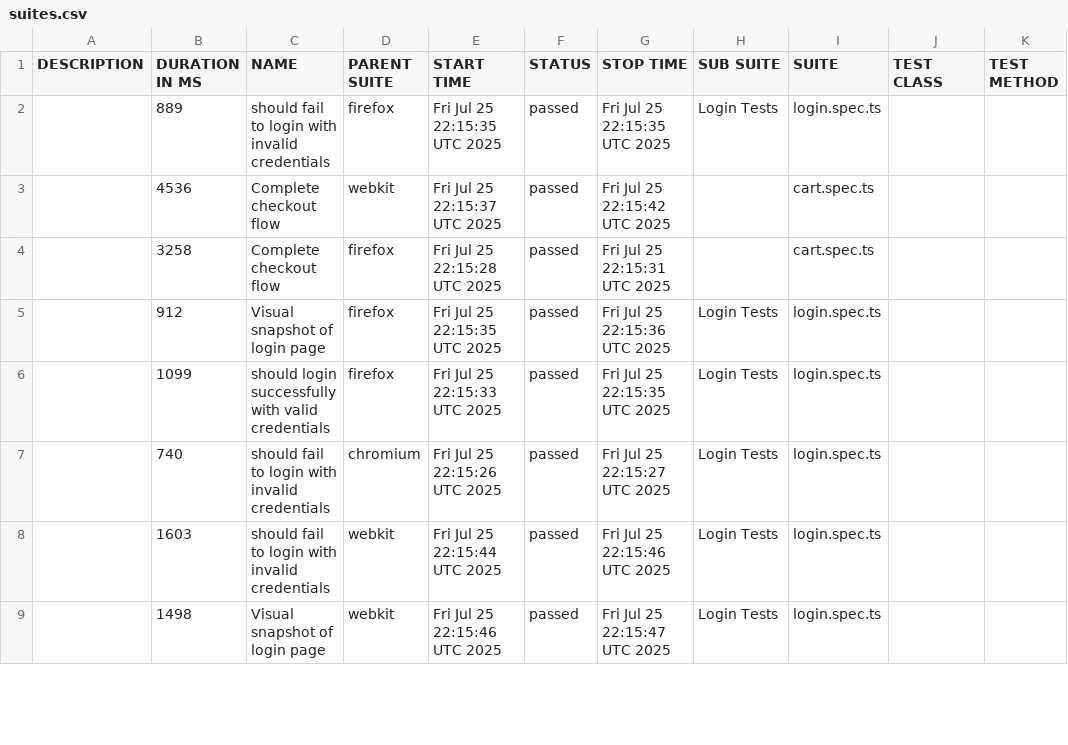
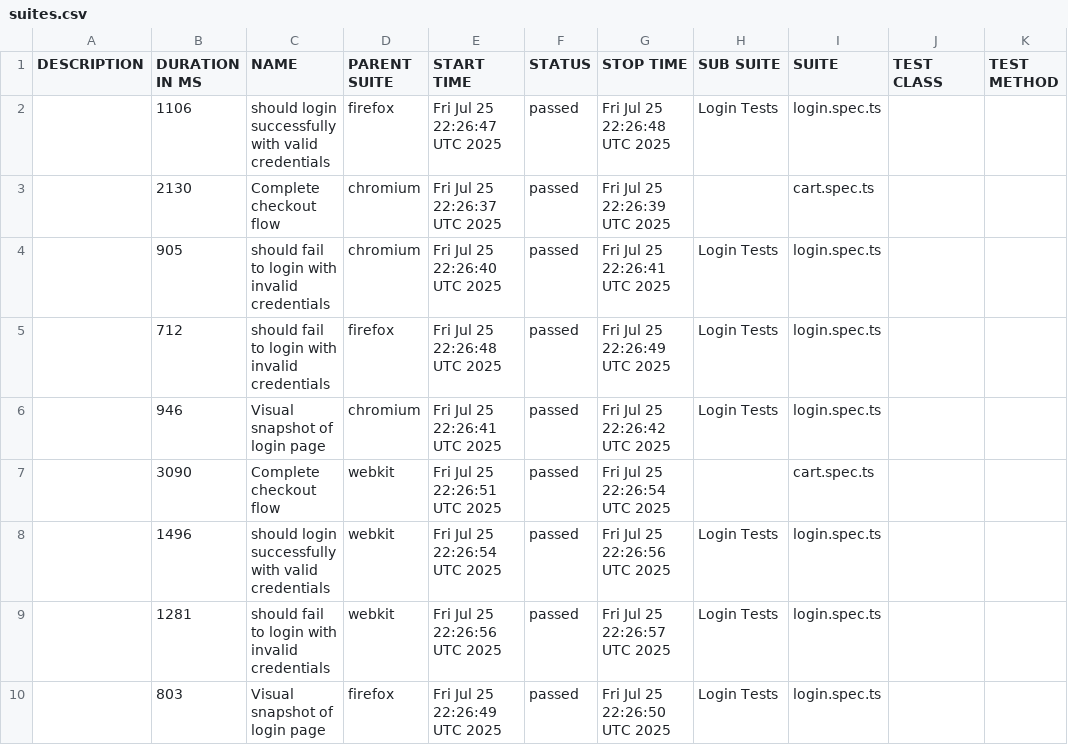
Before and after one commit to jimihunter2002/playwright-template, a CSV file: data/suites.csv, drawn as a sheet; only a part is shown; the diff covers the shown part only.

```diff
--- a/data/suites.csv
+++ b/data/suites.csv
@@ -1,9 +1,10 @@
 "DESCRIPTION","DURATION IN MS","NAME","PARENT SUITE","START TIME","STATUS","STOP TIME","SUB SUITE","SUITE","TEST CLASS","TEST METHOD"
-"","889","should fail to login with invalid credentials","firefox","Fri Jul 25 22:15:35 UTC 2025","passed","Fri Jul 25 22:15:35 UTC 2025","Login Tests","login.spec.ts","",""
-"","4536","Complete checkout flow","webkit","Fri Jul 25 22:15:37 UTC 2025","passed","Fri Jul 25 22:15:42 UTC 2025","","cart.spec.ts","",""
-"","3258","Complete checkout flow","firefox","Fri Jul 25 22:15:28 UTC 2025","passed","Fri Jul 25 22:15:31 UTC 2025","","cart.spec.ts","",""
-"","912","Visual snapshot of login page","firefox","Fri Jul 25 22:15:35 UTC 2025","passed","Fri Jul 25 22:15:36 UTC 2025","Login Tests","login.spec.ts","",""
-"","1099","should login successfully with valid credentials","firefox","Fri Jul 25 22:15:33 UTC 2025","passed","Fri Jul 25 22:15:35 UTC 2025","Login Tests","login.spec.ts","",""
-"","740","should fail to login with invalid credentials","chromium","Fri Jul 25 22:15:26 UTC 2025","passed","Fri Jul 25 22:15:27 UTC 2025","Login Tests","login.spec.ts","",""
-"","1603","should fail to login with invalid credentials","webkit","Fri Jul 25 22:15:44 UTC 2025","passed","Fri Jul 25 22:15:46 UTC 2025","Login Tests","login.spec.ts","",""
-"","1498","Visual snapshot of login page","webkit","Fri Jul 25 22:15:46 UTC 2025","passed","Fri Jul 25 22:15:47 UTC 2025","Login Tests","login.spec.ts","",""
+"","1106","should login successfully with valid credentials","firefox","Fri Jul 25 22:26:47 UTC 2025","passed","Fri Jul 25 22:26:48 UTC 2025","Login Tests","login.spec.ts","",""
+"","2130","Complete checkout flow","chromium","Fri Jul 25 22:26:37 UTC 2025","passed","Fri Jul 25 22:26:39 UTC 2025","","cart.spec.ts","",""
+"","905","should fail to login with invalid credentials","chromium","Fri Jul 25 22:26:40 UTC 2025","passed","Fri Jul 25 22:26:41 UTC 2025","Login Tests","login.spec.ts","",""
+"","712","should fail to login with invalid credentials","firefox","Fri Jul 25 22:26:48 UTC 2025","passed","Fri Jul 25 22:26:49 UTC 2025","Login Tests","login.spec.ts","",""
+"","946","Visual snapshot of login page","chromium","Fri Jul 25 22:26:41 UTC 2025","passed","Fri Jul 25 22:26:42 UTC 2025","Login Tests","login.spec.ts","",""
+"","3090","Complete checkout flow","webkit","Fri Jul 25 22:26:51 UTC 2025","passed","Fri Jul 25 22:26:54 UTC 2025","","cart.spec.ts","",""
+"","1496","should login successfully with valid credentials","webkit","Fri Jul 25 22:26:54 UTC 2025","passed","Fri Jul 25 22:26:56 UTC 2025","Login Tests","login.spec.ts","",""
+"","1281","should fail to login with invalid credentials","webkit","Fri Jul 25 22:26:56 UTC 2025","passed","Fri Jul 25 22:26:57 UTC 2025","Login Tests","login.spec.ts","",""
+"","803","Visual snapshot of login page","firefox","Fri Jul 25 22:26:49 UTC 2025","passed","Fri Jul 25 22:26:50 UTC 2025","Login Tests","login.spec.ts","",""
```
Also changed, not shown: 1 removed row and 11 edited cells elsewhere in this file, 36 other files.
